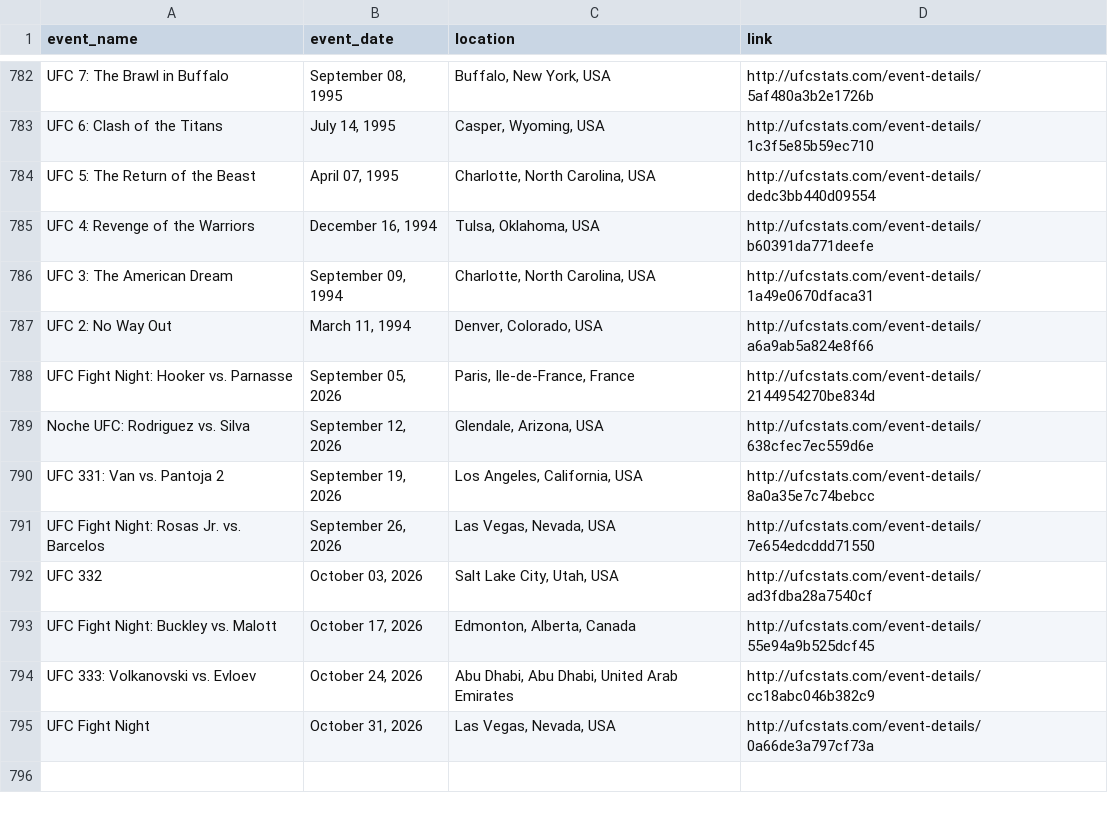
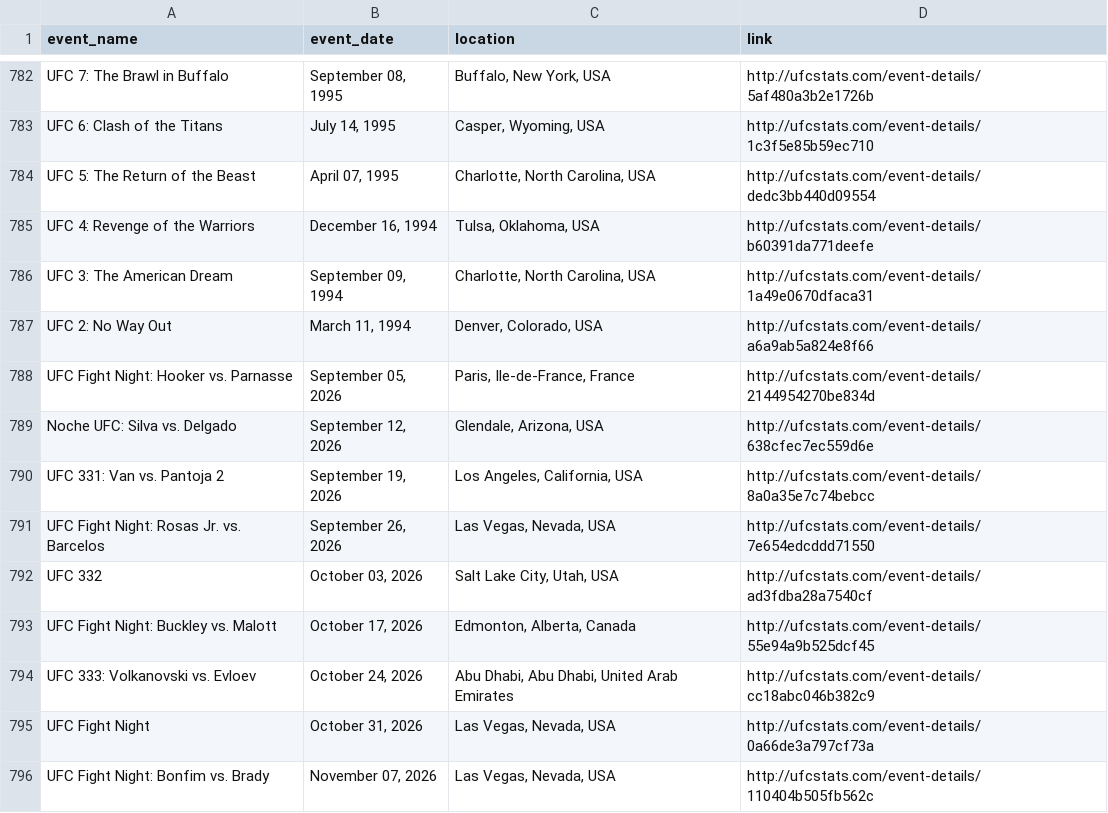
Before and after one commit to P-AEL/Better, a CSV file: data/scraped_data/ufc_events.csv, drawn as a sheet; only a part is shown, gaps mark what is left out.

```diff
--- a/data/scraped_data/ufc_events.csv
+++ b/data/scraped_data/ufc_events.csv
@@ -788,3 +788,3 @@ UFC 2: No Way Out,"March 11, 1994","Denver, Colorado, USA",http://ufcstats.com/e
 UFC Fight Night: Hooker vs. Parnasse,"September 05, 2026","Paris, Ile-de-France, France",http://ufcstats.com/event-details/2144954270be834d
-Noche UFC: Rodriguez vs. Silva,"September 12, 2026","Glendale, Arizona, USA",http://ufcstats.com/event-details/638cfec7ec559d6e
+Noche UFC: Silva vs. Delgado,"September 12, 2026","Glendale, Arizona, USA",http://ufcstats.com/event-details/638cfec7ec559d6e
 UFC 331: Van vs. Pantoja 2,"September 19, 2026","Los Angeles, California, USA",http://ufcstats.com/event-details/8a0a35e7c74bebcc
@@ -795 +795,2 @@ UFC 333: Volkanovski vs. Evloev,"October 24, 2026","Abu Dhabi, Abu Dhabi, United
 UFC Fight Night,"October 31, 2026","Las Vegas, Nevada, USA",http://ufcstats.com/event-details/0a66de3a797cf73a
+UFC Fight Night: Bonfim vs. Brady,"November 07, 2026","Las Vegas, Nevada, USA",http://ufcstats.com/event-details/110404b505fb562c
```
Also changed, not shown: data/forward_predictions.csv, data/scraped_data/ufc_fight_odds_history.csv, 5 other files.
